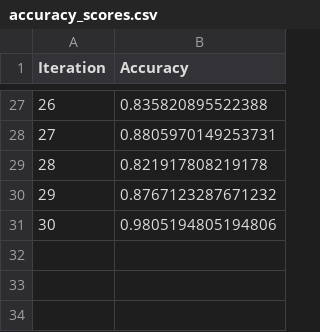
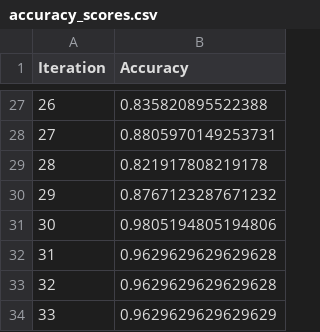
Before and after one commit to ti84plusprograms/internship_tracker, a CSV file: ML_Modeling_binary_email_classifier/accuracy_scores.csv, drawn as a sheet; only a part is shown, gaps mark what is left out.

```diff
--- a/ML_Modeling_binary_email_classifier/accuracy_scores.csv
+++ b/ML_Modeling_binary_email_classifier/accuracy_scores.csv
@@ -31 +31,4 @@ Iteration,Accuracy
 30,0.9805194805194806
+31,0.9629629629629628
+32,0.9629629629629628
+33,0.9629629629629629
```
Also changed, not shown: 11 other files.
